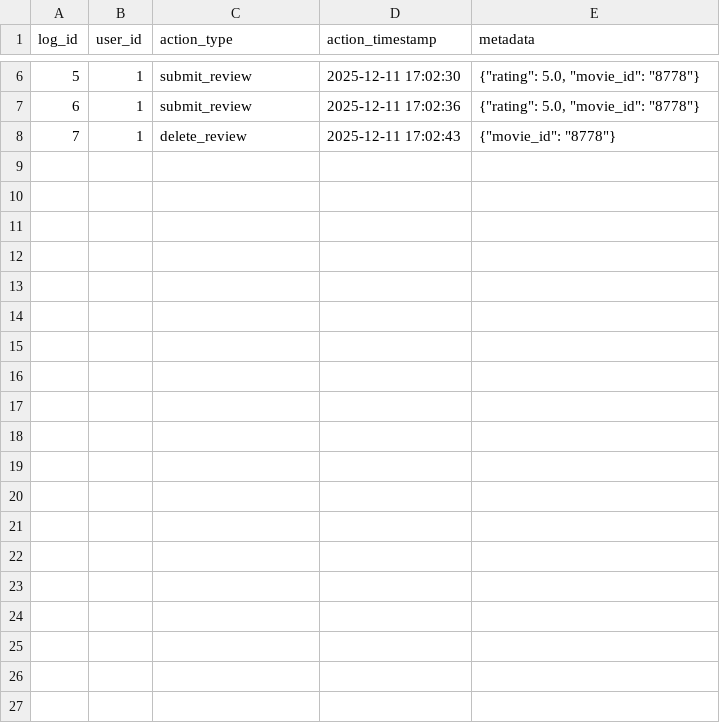
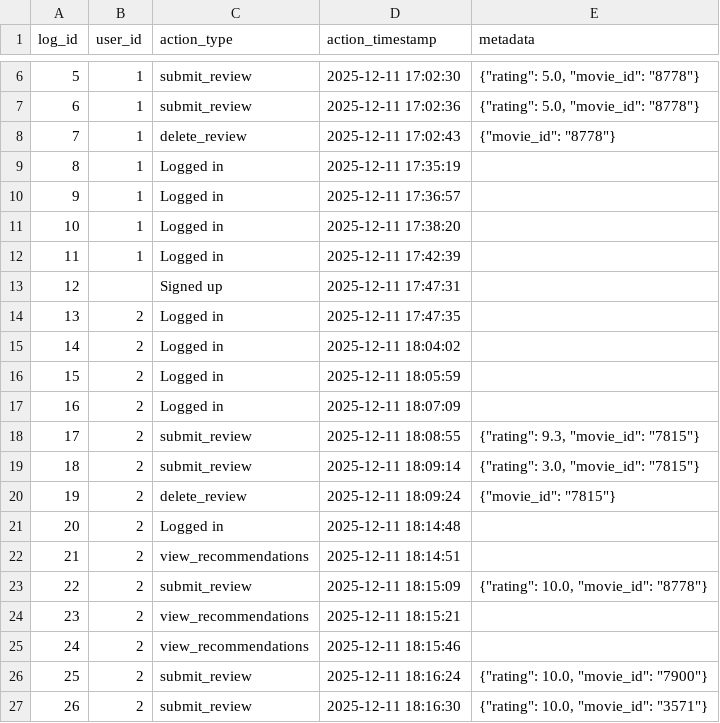
Before and after one commit to BlaineAlan/Pick_My_Movie, a CSV file: audit_log.csv, drawn as a sheet; only a part is shown, gaps mark what is left out; the diff covers the shown part only.

```diff
--- a/audit_log.csv
+++ b/audit_log.csv
@@ -8 +8,20 @@ log_id,user_id,action_type,action_timestamp,metadata
 7,1,delete_review,2025-12-11 17:02:43,"{""movie_id"": ""8778""}"
+8,1,Logged in,2025-12-11 17:35:19,
+9,1,Logged in,2025-12-11 17:36:57,
+10,1,Logged in,2025-12-11 17:38:20,
+11,1,Logged in,2025-12-11 17:42:39,
+12,,Signed up,2025-12-11 17:47:31,
+13,2,Logged in,2025-12-11 17:47:35,
+14,2,Logged in,2025-12-11 18:04:02,
+15,2,Logged in,2025-12-11 18:05:59,
+16,2,Logged in,2025-12-11 18:07:09,
+17,2,submit_review,2025-12-11 18:08:55,"{""rating"": 9.3, ""movie_id"": ""7815""}"
+18,2,submit_review,2025-12-11 18:09:14,"{""rating"": 3.0, ""movie_id"": ""7815""}"
+19,2,delete_review,2025-12-11 18:09:24,"{""movie_id"": ""7815""}"
+20,2,Logged in,2025-12-11 18:14:48,
+21,2,view_recommendations,2025-12-11 18:14:51,
+22,2,submit_review,2025-12-11 18:15:09,"{""rating"": 10.0, ""movie_id"": ""8778""}"
+23,2,view_recommendations,2025-12-11 18:15:21,
+24,2,view_recommendations,2025-12-11 18:15:46,
+25,2,submit_review,2025-12-11 18:16:24,"{""rating"": 10.0, ""movie_id"": ""7900""}"
+26,2,submit_review,2025-12-11 18:16:30,"{""rating"": 10.0, ""movie_id"": ""3571""}"
```
Also changed, not shown: 26 added rows elsewhere in this file, 14 other files.
